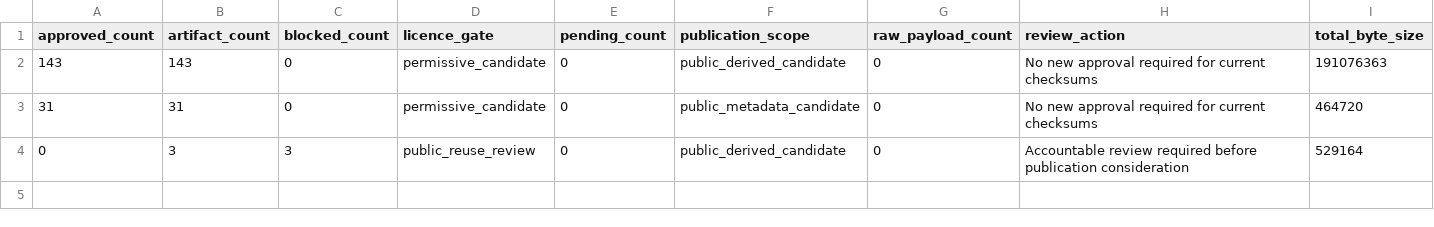
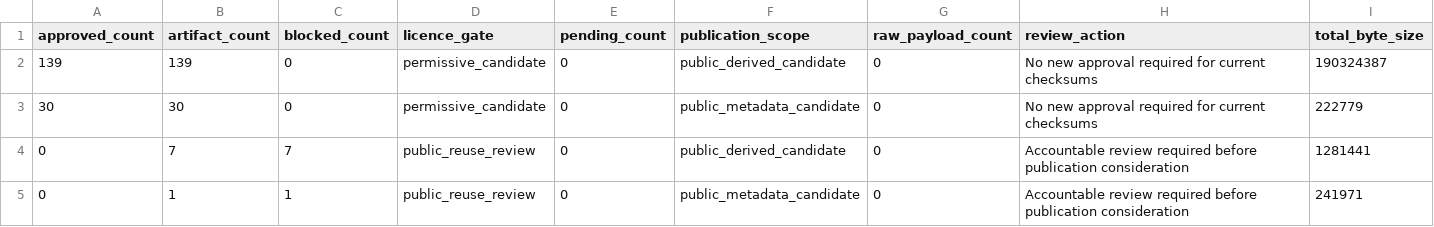
Before and after one commit to edithatogo/reimbursement-atlas, a CSV file: apps/dashboard/public/data/licence_review_batches.csv, drawn as a sheet.

```diff
--- a/apps/dashboard/public/data/licence_review_batches.csv
+++ b/apps/dashboard/public/data/licence_review_batches.csv
@@ -1,4 +1,5 @@
 approved_count,artifact_count,blocked_count,licence_gate,pending_count,publication_scope,raw_payload_count,review_action,total_byte_size
-143,143,0,permissive_candidate,0,public_derived_candidate,0,No new approval required for current checksums,191076363
-31,31,0,permissive_candidate,0,public_metadata_candidate,0,No new approval required for current checksums,464720
-0,3,3,public_reuse_review,0,public_derived_candidate,0,Accountable review required before publication consideration,529164
+139,139,0,permissive_candidate,0,public_derived_candidate,0,No new approval required for current checksums,190324387
+30,30,0,permissive_candidate,0,public_metadata_candidate,0,No new approval required for current checksums,222779
+0,7,7,public_reuse_review,0,public_derived_candidate,0,Accountable review required before publication consideration,1281441
+0,1,1,public_reuse_review,0,public_metadata_candidate,0,Accountable review required before publication consideration,241971
```
Also changed, not shown: apps/dashboard/public/data/bronze_acquisition_ledger.csv, apps/dashboard/public/data/bronze_evidence.csv, 56 other files.
